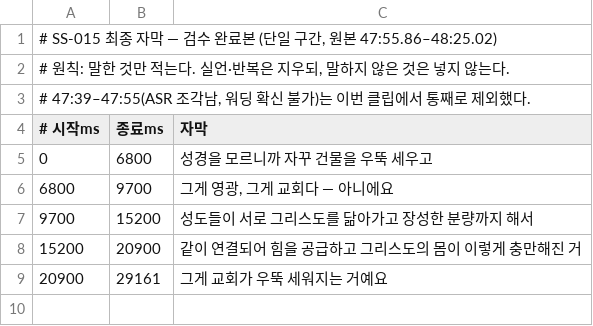
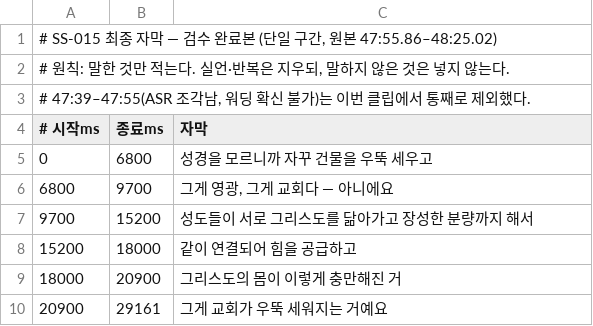
Before and after one commit to Kairose-master/shorts-factory, a TSV file: sermon-office/production/SS-015/captions/captions-final.tsv, drawn as a sheet.

```diff
--- a/sermon-office/production/SS-015/captions/captions-final.tsv
+++ b/sermon-office/production/SS-015/captions/captions-final.tsv
@@ -7,3 +7,4 @@
 9700	15200	성도들이 서로 그리스도를 닮아가고 장성한 분량까지 해서
-15200	20900	같이 연결되어 힘을 공급하고 그리스도의 몸이 이렇게 충만해진 거
+15200	18000	같이 연결되어 힘을 공급하고
+18000	20900	그리스도의 몸이 이렇게 충만해진 거
 20900	29161	그게 교회가 우뚝 세워지는 거예요
```
Also changed, not shown: sermon-office/production/SS-016/captions/captions-final.tsv, sermon-office/production/SS-017/captions/captions-final.tsv, 14 other files.
